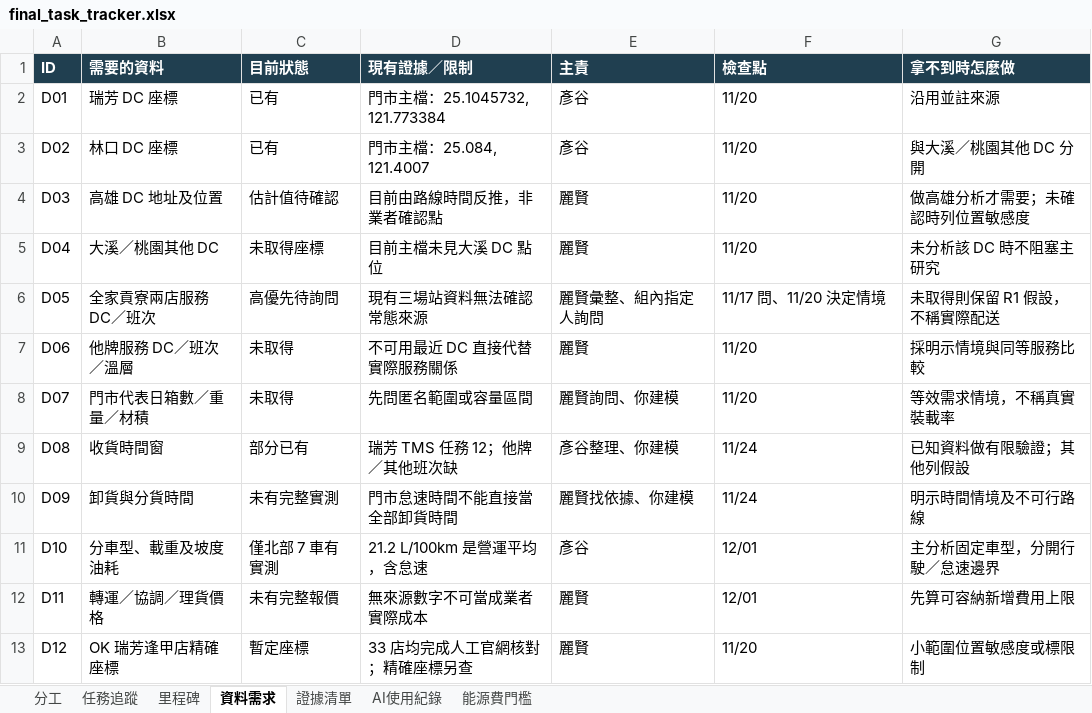
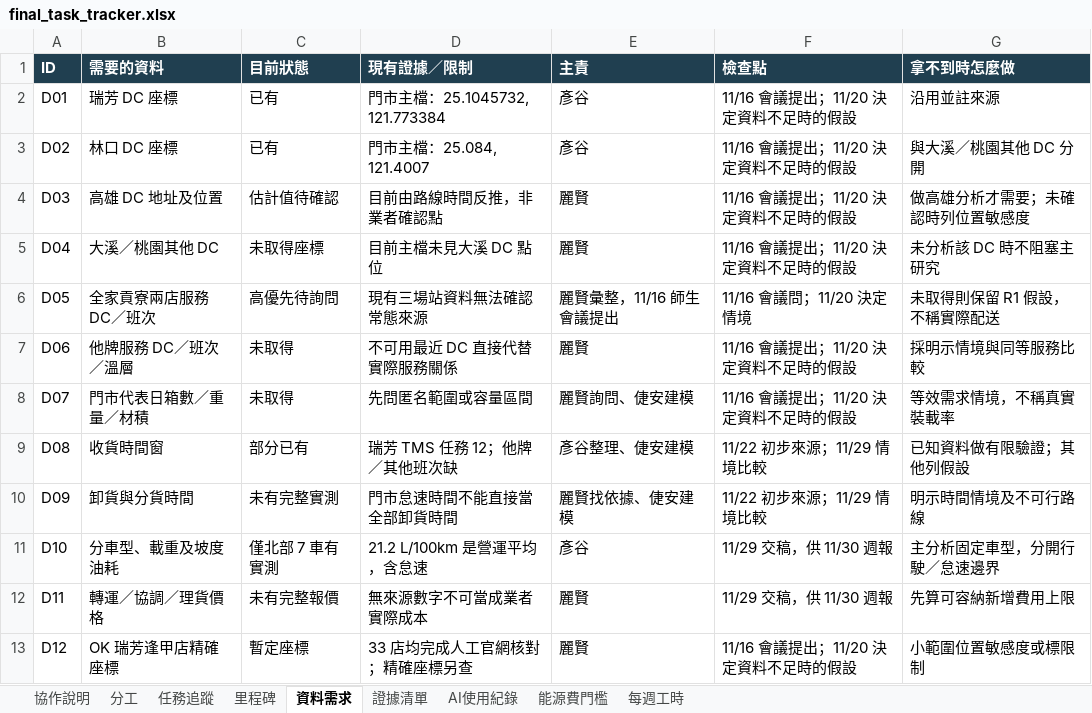
Before and after one commit to LEE-CHIEN-AN/last-mile-joint-delivery, an Excel workbook: docs/planning/final_task_tracker.xlsx, sheet 資料需求, drawn as a sheet; values as stored, in another font and other column widths than the file's, no borders; the diff names each change by its address in the sheet, - before the commit and + after, or states it on an @@ line.

Commit message:
docs: 調整期末分工、週一進度與 Notion 協作
依每人每週 2–4 小時 AI 協作安排六週進度，保留核心研究目標，改由各人自檢。
對齊週一 14:00 簡報繳交、14:30–15:00 師生會議與期末發表特別時段。
新增 Notion 協作說明、週報模板、任務與工時 CSV，更新 Excel、姓名及導覽。

```diff
--- a/docs/planning/final_task_tracker.xlsx (sheet 資料需求)
+++ b/docs/planning/final_task_tracker.xlsx (sheet 資料需求)
+sheet tab: 協作說明
+sheet tab: 每週工時
-F2:F5 (檢查點): 11/20
+F2:F5 (檢查點): 11/16 會議提出；11/20 決定資料不足時的假設
-E6 (主責): 麗賢彙整、組內指定人詢問
+E6 (主責): 麗賢彙整，11/16 師生會議提出
-F6 (檢查點): 11/17 問、11/20 決定情境
+F6 (檢查點): 11/16 會議問；11/20 決定情境
-F7:F8 (檢查點): 11/20
+F7:F8 (檢查點): 11/16 會議提出；11/20 決定資料不足時的假設
-E8 (主責): 麗賢詢問、你建模
+E8 (主責): 麗賢詢問、倢安建模
-E9 (主責): 彥谷整理、你建模
+E9 (主責): 彥谷整理、倢安建模
-F9:F10 (檢查點): 11/24
+F9:F10 (檢查點): 11/22 初步來源；11/29 情境比較
-E10 (主責): 麗賢找依據、你建模
+E10 (主責): 麗賢找依據、倢安建模
-F11:F12 (檢查點): 12/01
+F11:F12 (檢查點): 11/29 交稿，供 11/30 週報
-F13 (檢查點): 11/20
+F13 (檢查點): 11/16 會議提出；11/20 決定資料不足時的假設
```
Also changed, not shown: sheet 任務追蹤, sheet 里程碑, sheet 分工, sheet 證據清單, sheet 能源費門檻, sheet AI使用紀錄, 8 other files.
